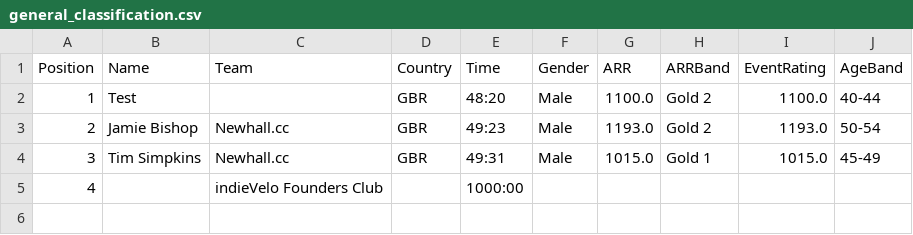
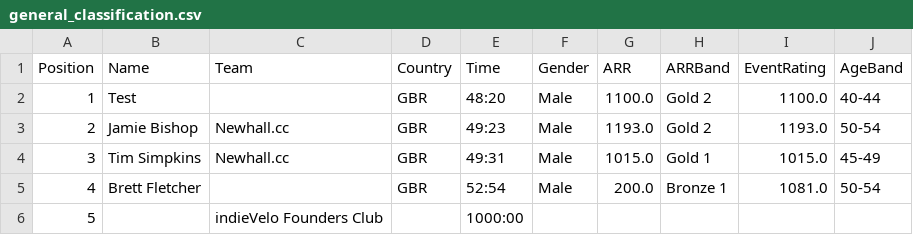
Before and after one commit to gloscherrybomb/ChaosRacing, a CSV file: general_classification/general_classification.csv, drawn as a sheet.

Commit message:
Update general classification [2025-11-17 16:12:35]

```diff
--- a/general_classification/general_classification.csv
+++ b/general_classification/general_classification.csv
@@ -4,2 +4,3 @@ Position,Name,Team,Country,Time,Gender,ARR,ARRBand,EventRating,AgeBand
 3,Tim Simpkins,Newhall.cc,GBR,49:31,Male,1015.0,Gold 1,1015.0,45-49
-4,,indieVelo Founders Club,,1000:00,,,,,
+4,Brett Fletcher,,GBR,52:54,Male,200.0,Bronze 1,1081.0,50-54
+5,,indieVelo Founders Club,,1000:00,,,,,
```
